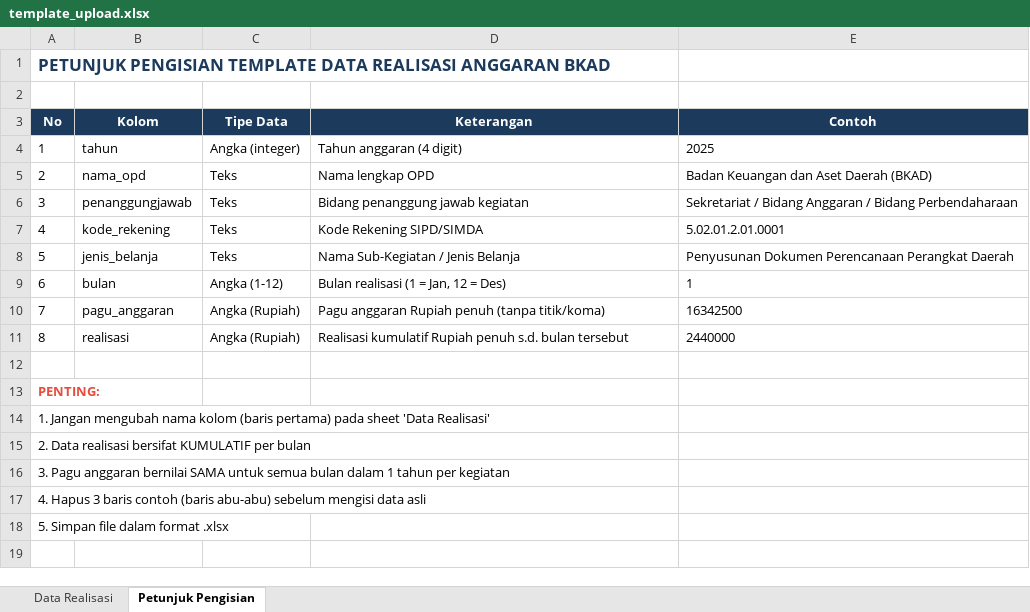
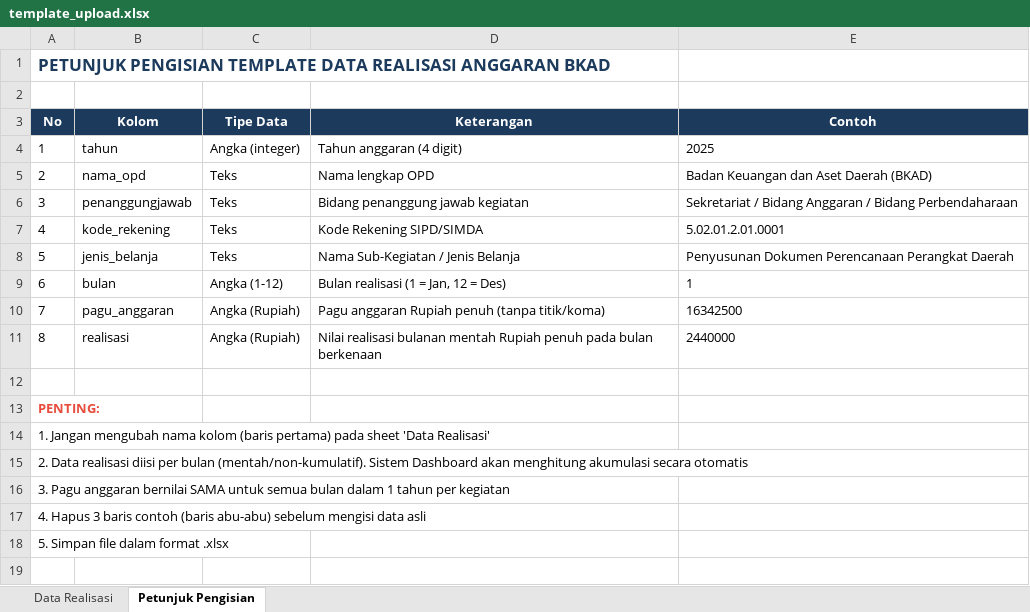
Before and after one commit to IbadMukrom/realisasi-bkad, an Excel workbook: data/template_upload.xlsx, sheet Petunjuk Pengisian, drawn as a sheet; only a part is shown; values as stored, in another font and other column widths than the file's, no borders; the diff names each change by its address in the sheet, - before the commit and + after, or states it on an @@ line.

Commit message:
docs: perbarui petunjuk pengisian template upload Excel sesuai logika realisasi bulanan mentah

```diff
--- a/data/template_upload.xlsx (sheet Petunjuk Pengisian)
+++ b/data/template_upload.xlsx (sheet Petunjuk Pengisian)
-D11 (Keterangan): Realisasi kumulatif Rupiah penuh s.d. bulan tersebut
+D11 (Keterangan): Nilai realisasi bulanan mentah Rupiah penuh pada bulan berkenaan
-A15 (No): …Data realisasi bersifat KUMULATIF per bulan
+A15 (No): …Data realisasi diisi per bulan (mentah/non-kumulatif). Sistem Dashboard akan menghitung akumulasi secara otomatis
```
Also changed, not shown: 1 other file.
